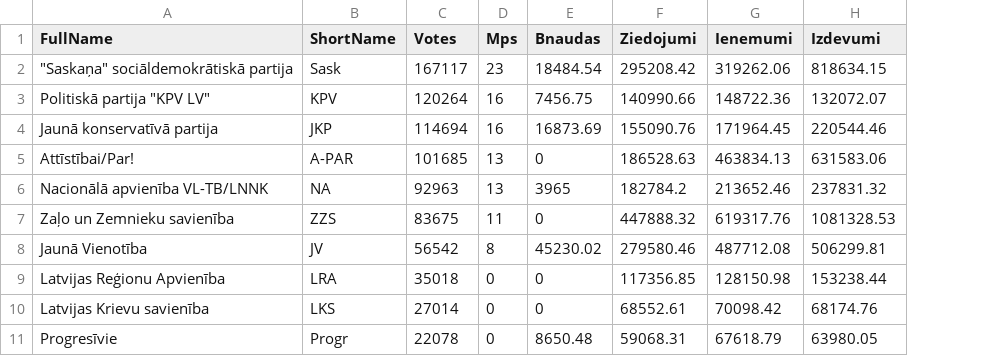
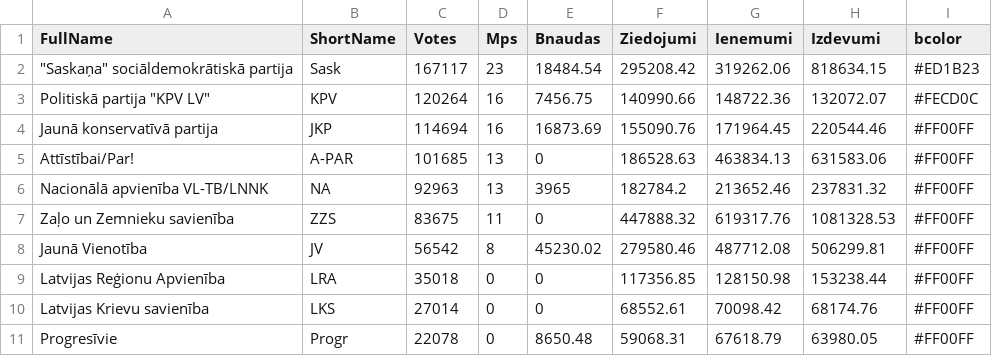
Before and after one commit to liliyang146/visualization, a CSV file: zpd-election-ads/declaration-data.csv, drawn as a sheet; the diff names each change by its address in the sheet, - before the commit and + after, or states it on an @@ line.

```diff
--- a/zpd-election-ads/declaration-data.csv
+++ b/zpd-election-ads/declaration-data.csv
+column I (bcolor), rows 2-11: #ED1B23 | #FECD0C | #FF00FF | #FF00FF | #FF00FF | #FF00FF | #FF00FF | #FF00FF | #FF00FF | #FF00FF
```
Also changed, not shown: 5 other files.
